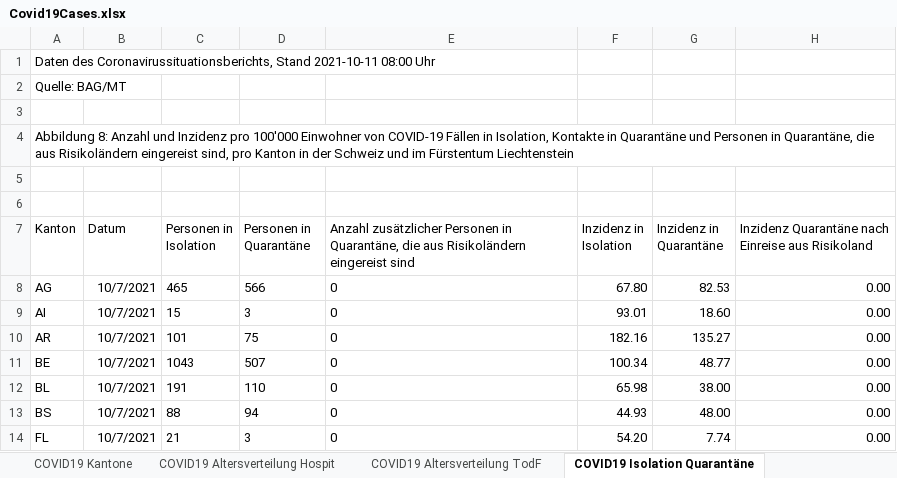
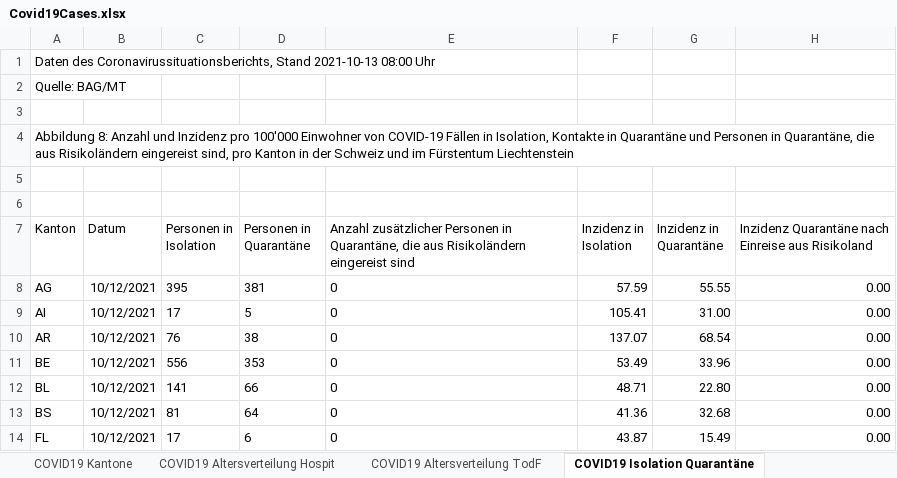
Before and after one commit to dankaufmann/f-curve, an Excel workbook: Data/Covid19Cases.xlsx, sheet COVID19 Isolation Quarantäne, drawn as a sheet; only a part is shown; values as stored, in another font and other column widths than the file's, no borders; the diff covers the shown part only; the diff names each change by its address in the sheet, - before the commit and + after, or states it on an @@ line.

```diff
--- a/Data/Covid19Cases.xlsx (sheet COVID19 Isolation Quarantäne)
+++ b/Data/Covid19Cases.xlsx (sheet COVID19 Isolation Quarantäne)
-A1 (Kanton): …Coronavirussituationsberichts, Stand 2021-10-11 08:00 Uhr
+A1 (Kanton): …Coronavirussituationsberichts, Stand 2021-10-13 08:00 Uhr
-B8:B14 (Datum): 10/7/2021
+B8:B14 (Datum): 10/12/2021
-C8 (Personen in Isolation): 465
+C8 (Personen in Isolation): 395
-D8 (Personen in Quarantäne): 566
+D8 (Personen in Quarantäne): 381
-F8 (Inzidenz in Isolation): 67.80
+F8 (Inzidenz in Isolation): 57.59
-G8 (Inzidenz in Quarantäne): 82.53
+G8 (Inzidenz in Quarantäne): 55.55
-C9 (Personen in Isolation): 15
+C9 (Personen in Isolation): 17
-D9 (Personen in Quarantäne): 3
+D9 (Personen in Quarantäne): 5
-F9 (Inzidenz in Isolation): 93.01
+F9 (Inzidenz in Isolation): 105.41
-G9 (Inzidenz in Quarantäne): 18.60
+G9 (Inzidenz in Quarantäne): 31.00
-C10 (Personen in Isolation): 101
+C10 (Personen in Isolation): 76
-D10 (Personen in Quarantäne): 75
+D10 (Personen in Quarantäne): 38
-F10 (Inzidenz in Isolation): 182.16
+F10 (Inzidenz in Isolation): 137.07
-G10 (Inzidenz in Quarantäne): 135.27
+G10 (Inzidenz in Quarantäne): 68.54
-C11 (Personen in Isolation): 1043
+C11 (Personen in Isolation): 556
-D11 (Personen in Quarantäne): 507
+D11 (Personen in Quarantäne): 353
-F11 (Inzidenz in Isolation): 100.34
+F11 (Inzidenz in Isolation): 53.49
-G11 (Inzidenz in Quarantäne): 48.77
+G11 (Inzidenz in Quarantäne): 33.96
-C12 (Personen in Isolation): 191
+C12 (Personen in Isolation): 141
-D12 (Personen in Quarantäne): 110
+D12 (Personen in Quarantäne): 66
-F12 (Inzidenz in Isolation): 65.98
+F12 (Inzidenz in Isolation): 48.71
-G12 (Inzidenz in Quarantäne): 38.00
+G12 (Inzidenz in Quarantäne): 22.80
-C13 (Personen in Isolation): 88
+C13 (Personen in Isolation): 81
-D13 (Personen in Quarantäne): 94
+D13 (Personen in Quarantäne): 64
-F13 (Inzidenz in Isolation): 44.93
+F13 (Inzidenz in Isolation): 41.36
-G13 (Inzidenz in Quarantäne): 48.00
+G13 (Inzidenz in Quarantäne): 32.68
-C14 (Personen in Isolation): 21
+C14 (Personen in Isolation): 17
-D14 (Personen in Quarantäne): 3
+D14 (Personen in Quarantäne): 6
-F14 (Inzidenz in Isolation): 54.20
+F14 (Inzidenz in Isolation): 43.87
-G14 (Inzidenz in Quarantäne): 7.74
+G14 (Inzidenz in Quarantäne): 15.49
```
Also changed, not shown: 98 edited cells elsewhere in this sheet, sheet COVID19 Zahlen, sheet COVID19 Kantone, sheet COVID19 Altersverteilung Hospit, sheet COVID19 Altersverteilung, sheet COVID19 Altersverteilung TodF, Data/Covid19CasesJH.xlsx, 46 other files.
